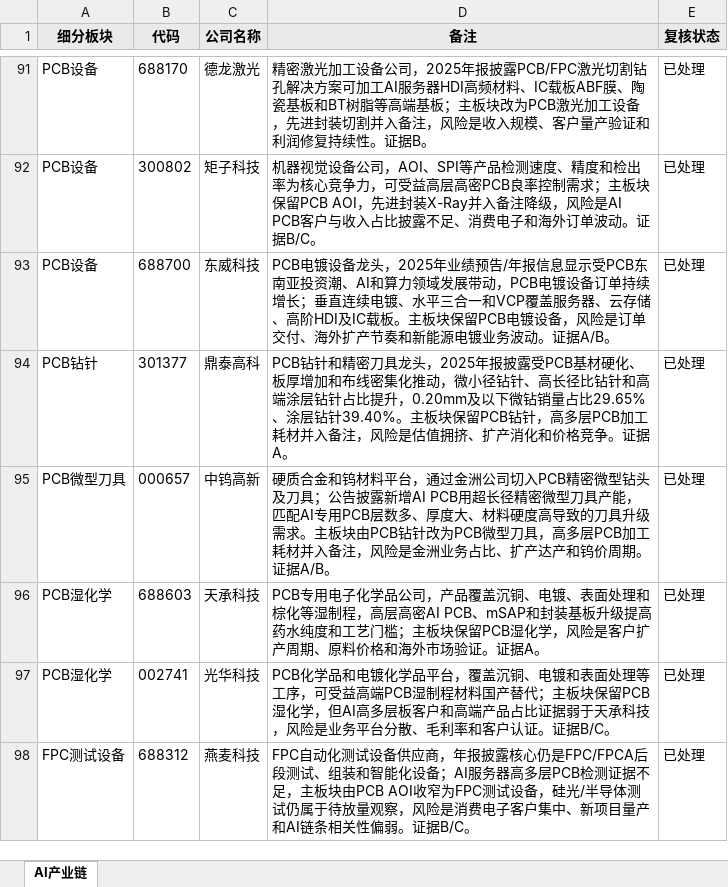
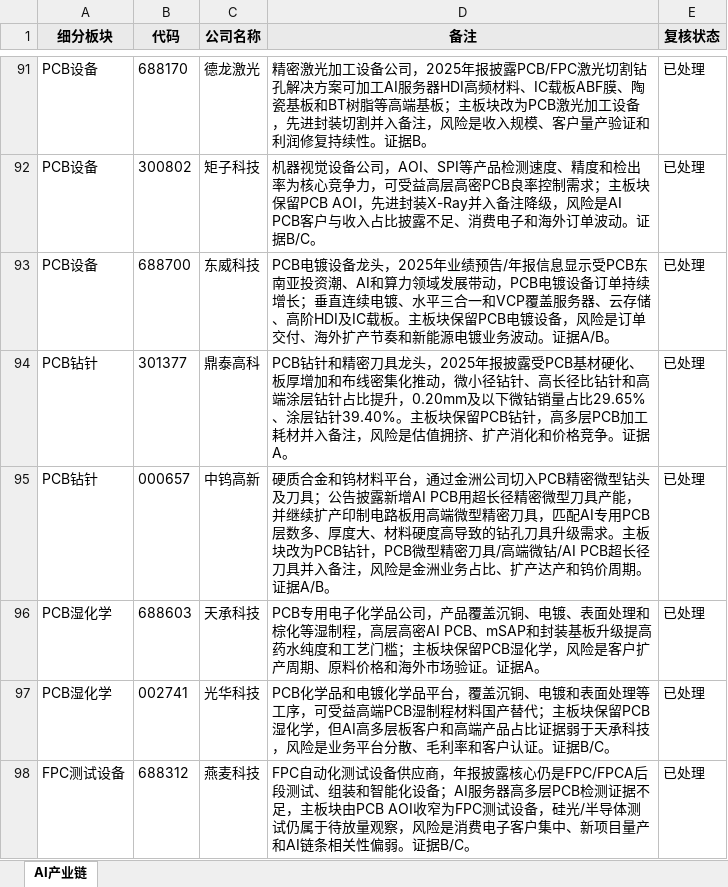
Before and after one commit to niliangrui1995-web/industry-chain-research, an Excel workbook: AI产业链.xlsx, sheet AI产业链, drawn as a sheet; only a part is shown, gaps mark what is left out; values as stored, in another font and other column widths than the file's, no borders; the diff names each change by its address in the sheet, - before the commit and + after, or states it on an @@ line.

Commit message:
chore: 更新中钨高新PCB钻针归类

```diff
--- a/AI产业链.xlsx (sheet AI产业链)
+++ b/AI产业链.xlsx (sheet AI产业链)
-A95 (细分板块): PCB微型刀具
+A95 (细分板块): PCB钻针
-D95 (备注): …具产能，匹配AI专用PCB层数多、厚度大、材料硬度高导致的刀具升级需求。主板块由PCB钻针改为PCB微型刀具，高多层PCB加工耗材并入备注…
+D95 (备注): …具产能，并继续扩产印制电路板用高端微型精密刀具，匹配AI专用PCB层数多、厚度大、材料硬度高导致的钻孔刀具升级需求。主板块改为PCB钻针，PCB微型精密刀具/高端微钻/AI PCB超长径刀具并入备注…
```
